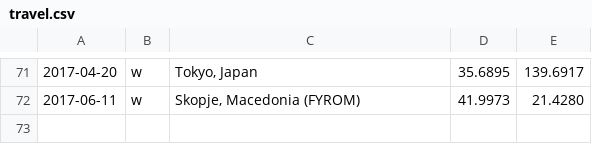
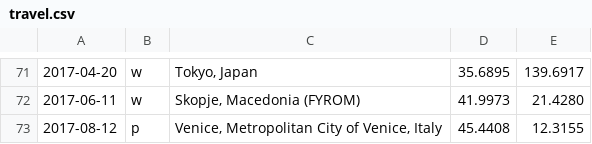
Before and after one commit to calmh/travel, a CSV file: travel.csv, drawn as a sheet; only a part is shown, gaps mark what is left out.

Commit message:
Venice

```diff
--- a/travel.csv
+++ b/travel.csv
@@ -72 +72,2 @@
 2017-06-11,w,"Skopje, Macedonia (FYROM)",41.9973,21.4280
+2017-08-12,p,"Venice, Metropolitan City of Venice, Italy",45.4408,12.3155
```
Also changed, not shown: 2 other files.
